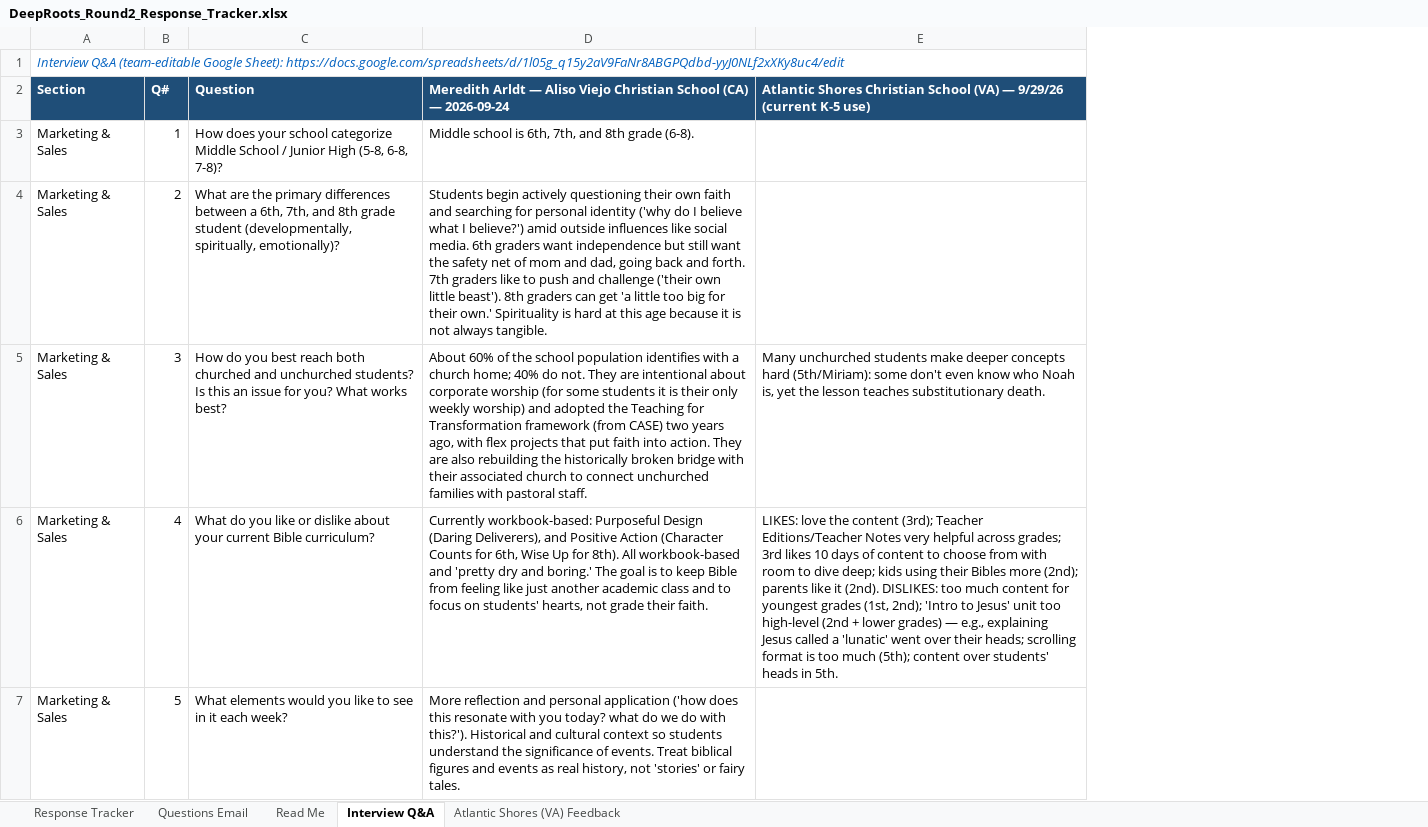
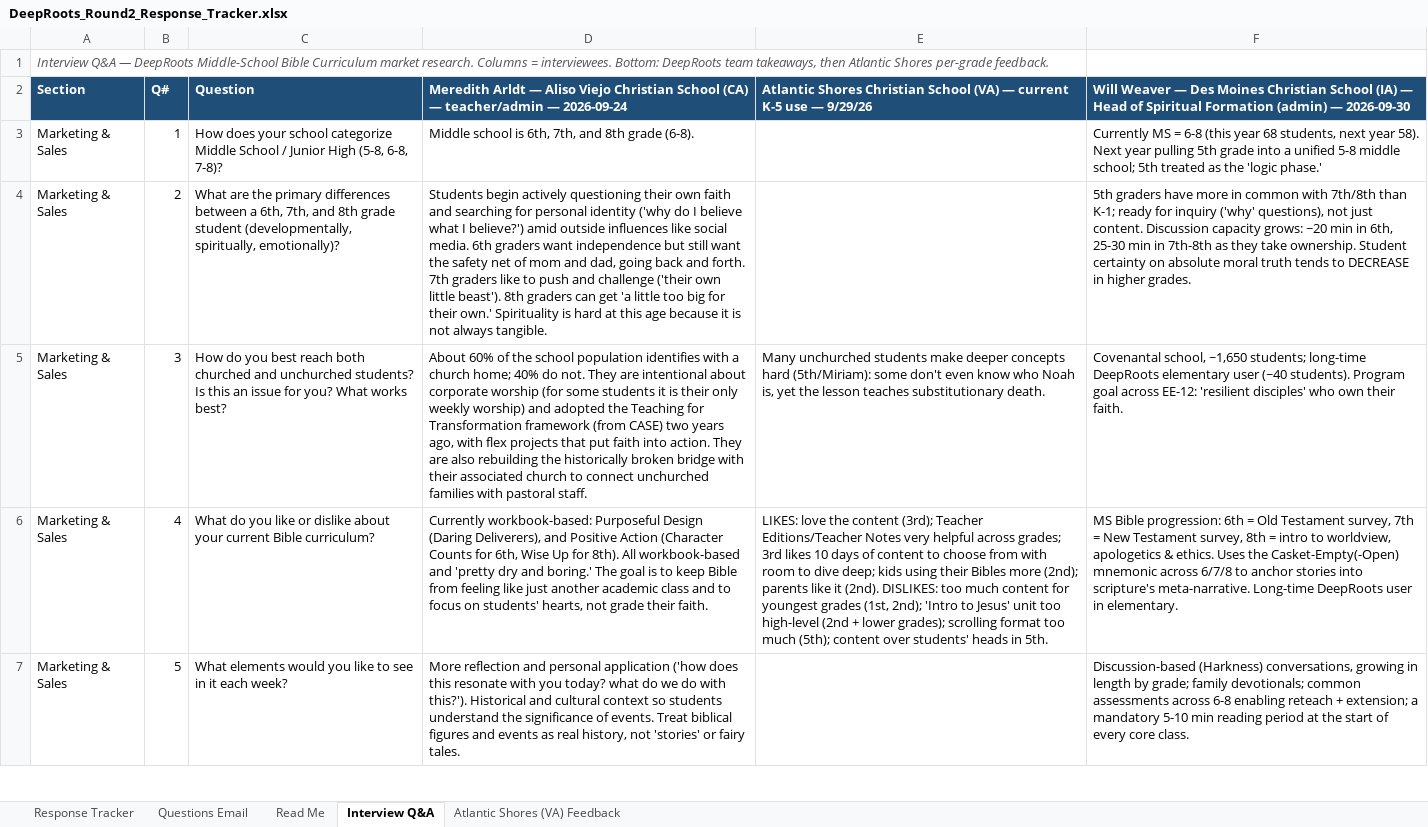
Before and after one commit to arkeo777/td-Winkler, an Excel workbook: outreach/DeepRoots_Round2_Response_Tracker.xlsx, sheet Interview Q&A, drawn as a sheet; only a part is shown; values as stored, in another font and other column widths than the file's, no borders; removed rows and columns are numbered as before the commit, all else as after; the diff covers the shown part only; the diff names each change by its address in the sheet, - before the commit and + after, or states it on an @@ line.

```diff
--- a/outreach/DeepRoots_Round2_Response_Tracker.xlsx (sheet Interview Q&A)
+++ b/outreach/DeepRoots_Round2_Response_Tracker.xlsx (sheet Interview Q&A)
-column E, rows 2-6: Atlantic Shores Christian School (VA) — 9/29/26 (current K-5 use) |  |  | Many unchurched students make deeper concepts hard (5th/Miriam): some don't even know who Noah is, yet the lesson teaches substitutionary death. | LIKES: love the content (3rd); Teacher Editions/Teacher Notes very helpful across grades; 3rd likes 10 days of content to choose from with room to dive deep; kids using their Bibles more (2nd); parents like it (2nd). DISLIKES: too much content for youngest grades (1st, 2nd); 'Intro to Jesus' unit too high-level (2nd + lower grades) — e.g., explaining Jesus called a 'lunatic' went over their heads; scrolling format is too much (5th); content over students' heads in 5th.
+column E, rows 2-6: Atlantic Shores Christian School (VA) — current K-5 use — 9/29/26 |  |  | Many unchurched students make deeper concepts hard (5th/Miriam): some don't even know who Noah is, yet the lesson teaches substitutionary death. | LIKES: love the content (3rd); Teacher Editions/Teacher Notes very helpful across grades; 3rd likes 10 days of content to choose from with room to dive deep; kids using their Bibles more (2nd); parents like it (2nd). DISLIKES: too much content for youngest grades (1st, 2nd); 'Intro to Jesus' unit too high-level (2nd + lower grades); scrolling format too much (5th); content over students' heads in 5th.
+column F, rows 2-7: Will Weaver — Des Moines Christian School (IA) — Head of Spiritual Formation (admin) — 2026-09-30 | Currently MS = 6-8 (this year 68 students, next year 58). Next year pulling 5th grade into a unified 5-8 middle school; 5th treated as the 'logic phase.' | 5th graders have more in common with 7th/8th than K-1; ready for inquiry ('why' questions), not just content. Discussion capacity grows: ~20 min in 6th, 25-30 min in 7th-8th as they take ownership. Student certainty on absolute moral truth tends to DECREASE in higher grades. | Covenantal school, ~1,650 students; long-time DeepRoots elementary user (~40 students). Program goal across EE-12: 'resilient disciples' who own their faith. | MS Bible progression: 6th = Old Testament survey, 7th = New Testament survey, 8th = intro to worldview, apologetics & ethics. Uses the Casket-Empty(-Open) mnemonic across 6/7/8 to anchor stories into scripture's meta-narrative. Long-time DeepRoots user in elementary. | Discussion-based (Harkness) conversations, growing in length by grade; family devotionals; common assessments across 6-8 enabling reteach + extension; a mandatory 5-10 min reading period at the start of every core class.
-A1: Interview Q&A (team-editable Google Sheet): https://docs.google.com/spreadsheets/d/1l05g_q15y2aV9FaNr8ABGPQdbd-yyJ0NLf2xXKy8uc4/edit
+A1: Interview Q&A — DeepRoots Middle-School Bible Curriculum market research. Columns = interviewees. Bottom: DeepRoots team takeaways, then Atlantic Shores per-grade feedback.
-A1 text colour: #0563C1
+A1 text colour: #555555
-D2: …(CA) — 2026-09-24
+D2: …(CA) — teacher/admin — 2026-09-24
```
Also changed, not shown: 1 added row and 1 edited cell elsewhere in this sheet, sheet Atlantic Shores (VA) Feedback, sheet Response Tracker, outreach/DeepRoots_Interview_QA.xlsx, 2 other files.
